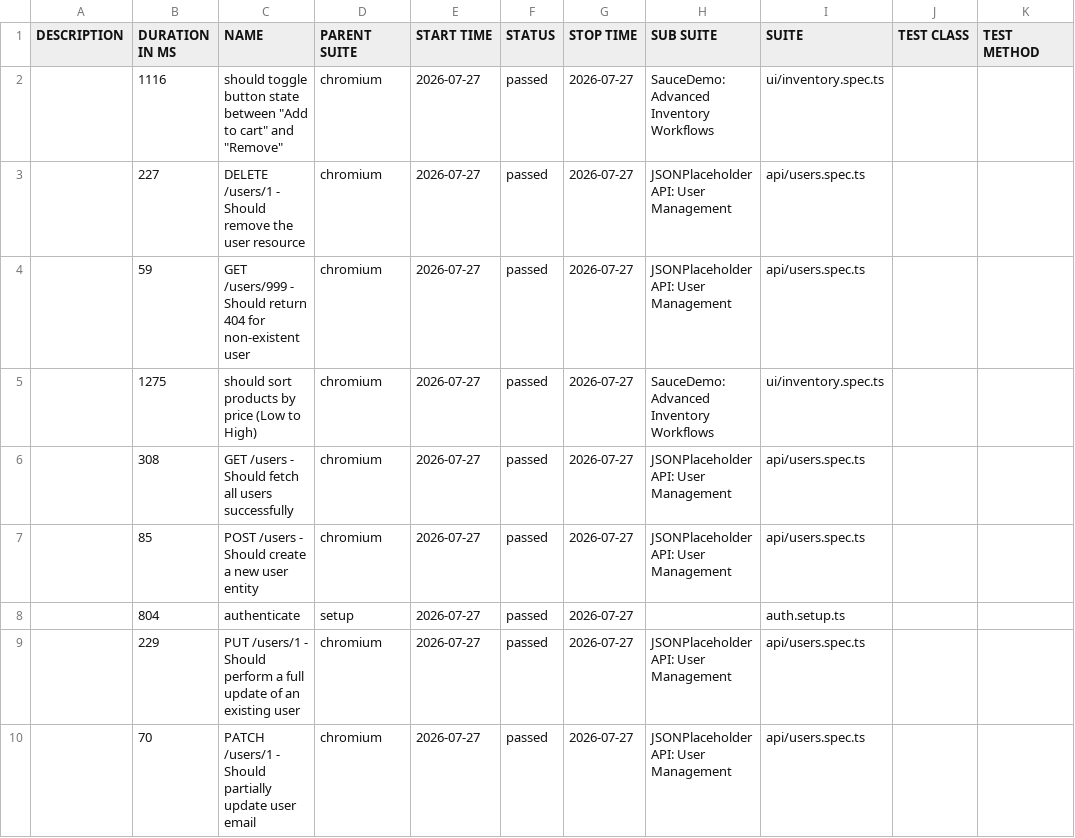
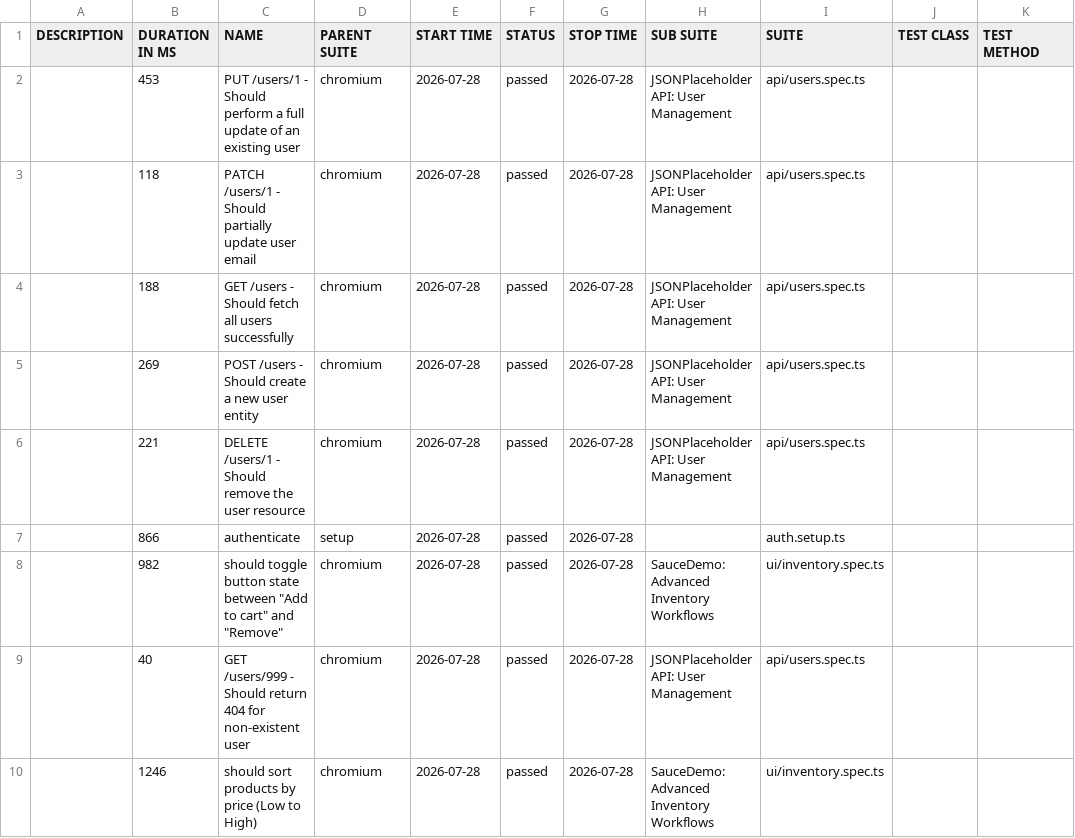
Before and after one commit to QAhmet1/soucedemo_playwright, a CSV file: data/suites.csv, drawn as a sheet.

```diff
--- a/data/suites.csv
+++ b/data/suites.csv
@@ -1,10 +1,10 @@
 "DESCRIPTION","DURATION IN MS","NAME","PARENT SUITE","START TIME","STATUS","STOP TIME","SUB SUITE","SUITE","TEST CLASS","TEST METHOD"
-"","1116","should toggle button state between ""Add to cart"" and ""Remove""","chromium","2026-07-27","passed","2026-07-27","SauceDemo: Advanced Inventory Workflows","ui/inventory.spec.ts","",""
-"","227","DELETE /users/1 - Should remove the user resource","chromium","2026-07-27","passed","2026-07-27","JSONPlaceholder API: User Management","api/users.spec.ts","",""
-"","59","GET /users/999 - Should return 404 for non-existent user","chromium","2026-07-27","passed","2026-07-27","JSONPlaceholder API: User Management","api/users.spec.ts","",""
-"","1275","should sort products by price (Low to High)","chromium","2026-07-27","passed","2026-07-27","SauceDemo: Advanced Inventory Workflows","ui/inventory.spec.ts","",""
-"","308","GET /users - Should fetch all users successfully","chromium","2026-07-27","passed","2026-07-27","JSONPlaceholder API: User Management","api/users.spec.ts","",""
-"","85","POST /users - Should create a new user entity","chromium","2026-07-27","passed","2026-07-27","JSONPlaceholder API: User Management","api/users.spec.ts","",""
-"","804","authenticate","setup","2026-07-27","passed","2026-07-27","","auth.setup.ts","",""
-"","229","PUT /users/1 - Should perform a full update of an existing user","chromium","2026-07-27","passed","2026-07-27","JSONPlaceholder API: User Management","api/users.spec.ts","",""
-"","70","PATCH /users/1 - Should partially update user email","chromium","2026-07-27","passed","2026-07-27","JSONPlaceholder API: User Management","api/users.spec.ts","",""
+"","453","PUT /users/1 - Should perform a full update of an existing user","chromium","2026-07-28","passed","2026-07-28","JSONPlaceholder API: User Management","api/users.spec.ts","",""
+"","118","PATCH /users/1 - Should partially update user email","chromium","2026-07-28","passed","2026-07-28","JSONPlaceholder API: User Management","api/users.spec.ts","",""
+"","188","GET /users - Should fetch all users successfully","chromium","2026-07-28","passed","2026-07-28","JSONPlaceholder API: User Management","api/users.spec.ts","",""
+"","269","POST /users - Should create a new user entity","chromium","2026-07-28","passed","2026-07-28","JSONPlaceholder API: User Management","api/users.spec.ts","",""
+"","221","DELETE /users/1 - Should remove the user resource","chromium","2026-07-28","passed","2026-07-28","JSONPlaceholder API: User Management","api/users.spec.ts","",""
+"","866","authenticate","setup","2026-07-28","passed","2026-07-28","","auth.setup.ts","",""
+"","982","should toggle button state between ""Add to cart"" and ""Remove""","chromium","2026-07-28","passed","2026-07-28","SauceDemo: Advanced Inventory Workflows","ui/inventory.spec.ts","",""
+"","40","GET /users/999 - Should return 404 for non-existent user","chromium","2026-07-28","passed","2026-07-28","JSONPlaceholder API: User Management","api/users.spec.ts","",""
+"","1246","should sort products by price (Low to High)","chromium","2026-07-28","passed","2026-07-28","SauceDemo: Advanced Inventory Workflows","ui/inventory.spec.ts","",""
```
Also changed, not shown: 39 other files.
